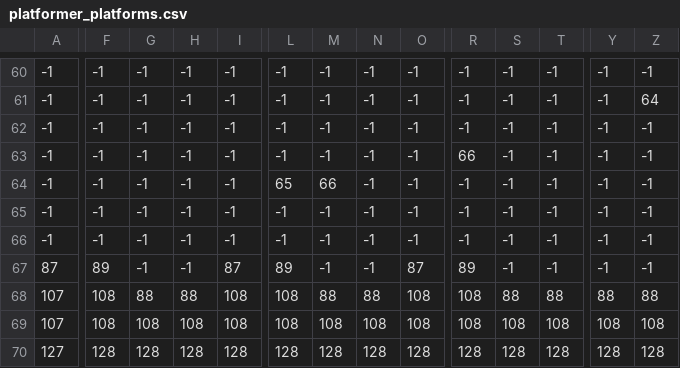
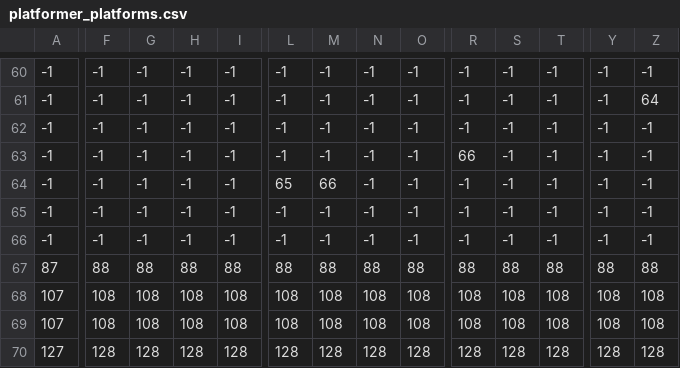
Before and after one commit to DuMilo/far-far-away-game, a CSV file: platformer_platforms.csv, drawn as a sheet; only a part is shown, gaps mark what is left out; the diff covers the shown part only; the diff names each change by its address in the sheet, - before the commit and + after, or states it on an @@ line.

```diff
--- a/platformer_platforms.csv
+++ b/platformer_platforms.csv
-F67: 89
+F67: 88
-G67: -1
+G67: 88
-H67: -1
+H67: 88
-I67: 87
+I67: 88
-L67: 89
+L67: 88
-M67: -1
+M67: 88
-N67: -1
+N67: 88
-O67: 87
+O67: 88
-R67: 89
+R67: 88
-S67: -1
+S67: 88
-T67: -1
+T67: 88
-Y67: -1
+Y67: 88
-Z67: -1
+Z67: 88
-G68: 88
+G68: 108
-H68: 88
+H68: 108
-M68: 88
+M68: 108
-N68: 88
+N68: 108
-S68: 88
+S68: 108
-T68: 88
+T68: 108
-Y68: 88
+Y68: 108
-Z68: 88
+Z68: 108
```
Also changed, not shown: 3 edited cells elsewhere in this file, platformer_background.csv, platformer_enemies_1.csv, 7 other files.
